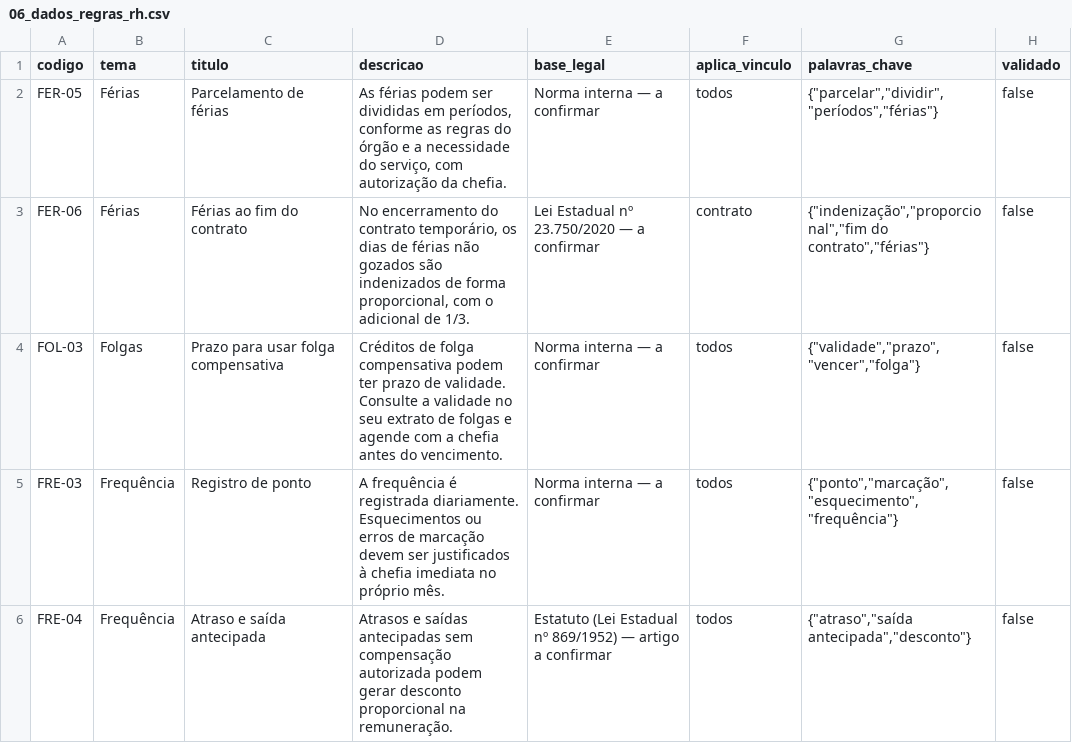
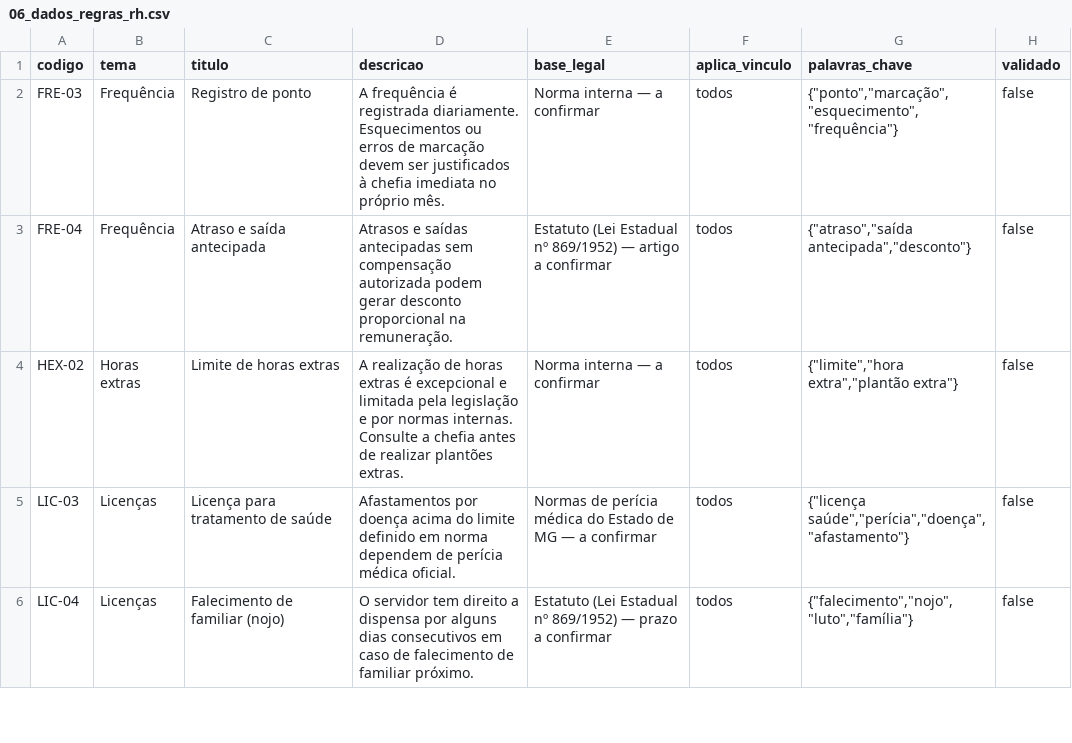
Before and after one commit to izabellaromanafhemig/fhemig-responde, a CSV file: supabase/dados_ficticios/06_dados_regras_rh.csv, drawn as a sheet; only a part is shown; the shorter side is filled out with more unchanged rows.

```diff
--- a/supabase/dados_ficticios/06_dados_regras_rh.csv
+++ b/supabase/dados_ficticios/06_dados_regras_rh.csv
@@ -1,5 +1,2 @@
 codigo,tema,titulo,descricao,base_legal,aplica_vinculo,palavras_chave,validado
-FER-05,Férias,Parcelamento de férias,"As férias podem ser divididas em períodos, conforme as regras do órgão e a necessidade do serviço, com autorização da chefia.",Norma interna — a confirmar,todos,"{""parcelar"",""dividir"",""períodos"",""férias""}",false
-FER-06,Férias,Férias ao fim do contrato,"No encerramento do contrato temporário, os dias de férias não gozados são indenizados de forma proporcional, com o adicional de 1/3.",Lei Estadual nº 23.750/2020 — a confirmar,contrato,"{""indenização"",""proporcional"",""fim do contrato"",""férias""}",false
-FOL-03,Folgas,Prazo para usar folga compensativa,Créditos de folga compensativa podem ter prazo de validade. Consulte a validade no seu extrato de folgas e agende com a chefia antes do vencimento.,Norma interna — a confirmar,todos,"{""validade"",""prazo"",""vencer"",""folga""}",false
 FRE-03,Frequência,Registro de ponto,A frequência é registrada diariamente. Esquecimentos ou erros de marcação devem ser justificados à chefia imediata no próprio mês.,Norma interna — a confirmar,todos,"{""ponto"",""marcação"",""esquecimento"",""frequência""}",false
```
Also changed, not shown: supabase/dados_ficticios/03_dados_ferias.csv, supabase/dados_ficticios/04_dados_ferias_periodos.csv, 9 other files.
